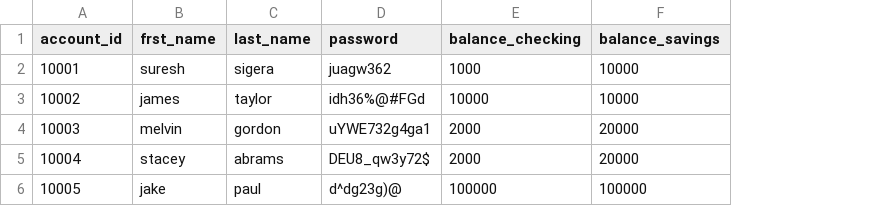
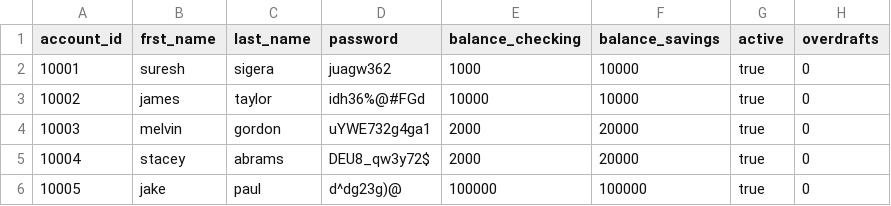
Before and after one commit to wareefAlolayan/banking-project, a CSV file: data/bank.csv, drawn as a sheet; the diff names each change by its address in the sheet, - before the commit and + after, or states it on an @@ line.

Commit message:
fix csv load and save add active and overdrafts

```diff
--- a/data/bank.csv
+++ b/data/bank.csv
+column G (active), rows 2-6: all true
+column H (overdrafts), rows 2-6: all 0
```
Also changed, not shown: 1 other file.
